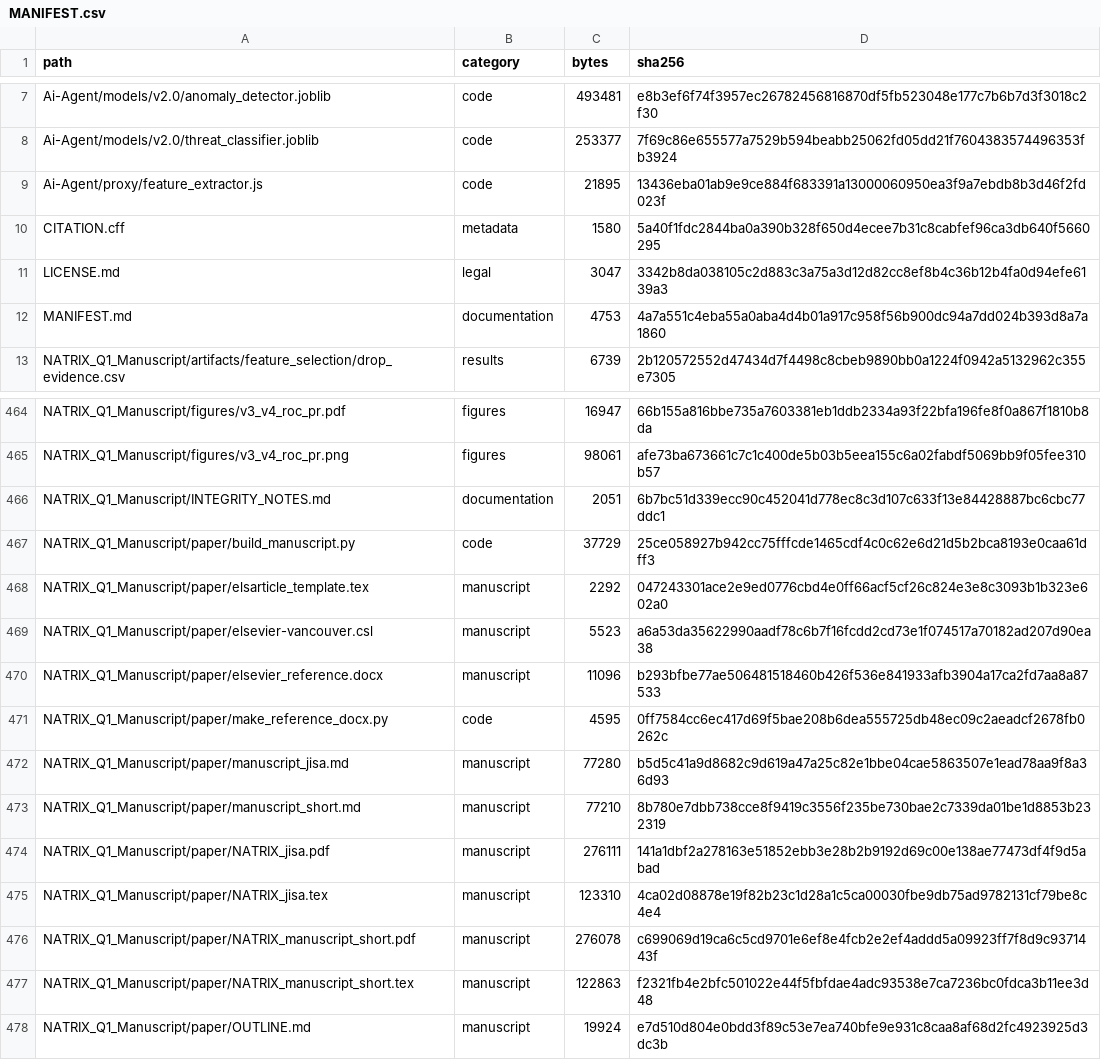
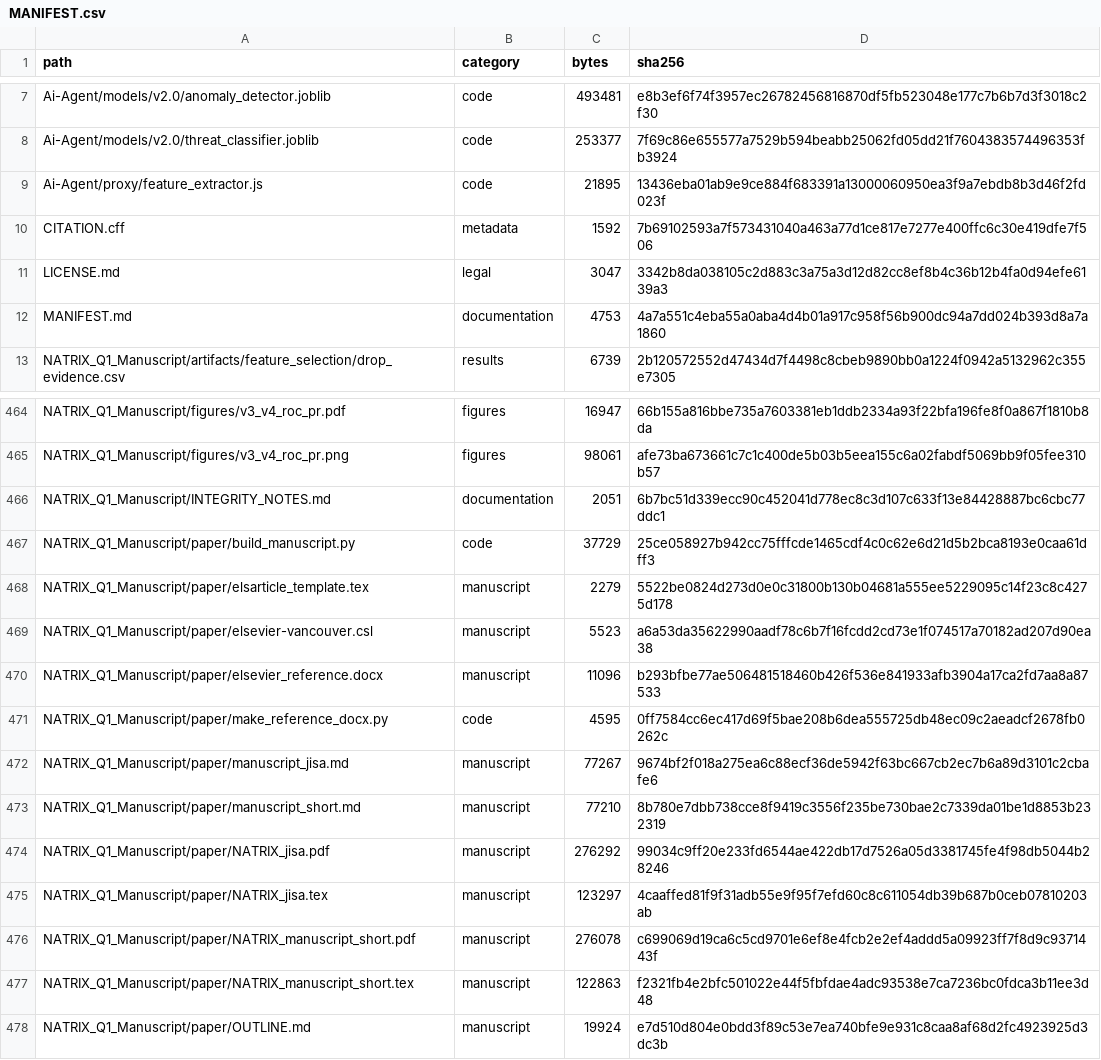
Before and after one commit to NameetAhire/natrix-auditable, a CSV file: MANIFEST.csv, drawn as a sheet; only a part is shown, gaps mark what is left out.

```diff
--- a/MANIFEST.csv
+++ b/MANIFEST.csv
@@ -9,3 +9,3 @@ Ai-Agent/models/v2.0/threat_classifier.joblib,code,253377,7f69c86e655577a7529b59
 Ai-Agent/proxy/feature_extractor.js,code,21895,13436eba01ab9e9ce884f683391a13000060950ea3f9a7ebdb8b3d46f2fd023f
-CITATION.cff,metadata,1580,5a40f1fdc2844ba0a390b328f650d4ecee7b31c8cabfef96ca3db640f5660295
+CITATION.cff,metadata,1592,7b69102593a7f573431040a463a77d1ce817e7277e400ffc6c30e419dfe7f506
 LICENSE.md,legal,3047,3342b8da038105c2d883c3a75a3d12d82cc8ef8b4c36b12b4fa0d94efe6139a3
@@ -467,3 +467,3 @@ NATRIX_Q1_Manuscript/INTEGRITY_NOTES.md,documentation,2051,6b7bc51d339ecc90c4520
 NATRIX_Q1_Manuscript/paper/build_manuscript.py,code,37729,25ce058927b942cc75fffcde1465cdf4c0c62e6d21d5b2bca8193e0caa61dff3
-NATRIX_Q1_Manuscript/paper/elsarticle_template.tex,manuscript,2292,047243301ace2e9ed0776cbd4e0ff66acf5cf26c824e3e8c3093b1b323e602a0
+NATRIX_Q1_Manuscript/paper/elsarticle_template.tex,manuscript,2279,5522be0824d273d0e0c31800b130b04681a555ee5229095c14f23c8c4275d178
 NATRIX_Q1_Manuscript/paper/elsevier-vancouver.csl,manuscript,5523,a6a53da35622990aadf78c6b7f16fcdd2cd73e1f074517a70182ad207d90ea38
@@ -471,6 +471,6 @@ NATRIX_Q1_Manuscript/paper/elsevier_reference.docx,manuscript,11096,b293bfbe77ae
 NATRIX_Q1_Manuscript/paper/make_reference_docx.py,code,4595,0ff7584cc6ec417d69f5bae208b6dea555725db48ec09c2aeadcf2678fb0262c
-NATRIX_Q1_Manuscript/paper/manuscript_jisa.md,manuscript,77280,b5d5c41a9d8682c9d619a47a25c82e1bbe04cae5863507e1ead78aa9f8a36d93
+NATRIX_Q1_Manuscript/paper/manuscript_jisa.md,manuscript,77267,9674bf2f018a275ea6c88ecf36de5942f63bc667cb2ec7b6a89d3101c2cbafe6
 NATRIX_Q1_Manuscript/paper/manuscript_short.md,manuscript,77210,8b780e7dbb738cce8f9419c3556f235be730bae2c7339da01be1d8853b232319
-NATRIX_Q1_Manuscript/paper/NATRIX_jisa.pdf,manuscript,276111,141a1dbf2a278163e51852ebb3e28b2b9192d69c00e138ae77473df4f9d5abad
-NATRIX_Q1_Manuscript/paper/NATRIX_jisa.tex,manuscript,123310,4ca02d08878e19f82b23c1d28a1c5ca00030fbe9db75ad9782131cf79be8c4e4
+NATRIX_Q1_Manuscript/paper/NATRIX_jisa.pdf,manuscript,276292,99034c9ff20e233fd6544ae422db17d7526a05d3381745fe4f98db5044b28246
+NATRIX_Q1_Manuscript/paper/NATRIX_jisa.tex,manuscript,123297,4caaffed81f9f31adb55e9f95f7efd60c8c611054db39b687b0ceb07810203ab
 NATRIX_Q1_Manuscript/paper/NATRIX_manuscript_short.pdf,manuscript,276078,c699069d19ca6c5cd9701e6ef8e4fcb2e2ef4addd5a09923ff7f8d9c9371443f
```
Also changed, not shown: 7 other files.
